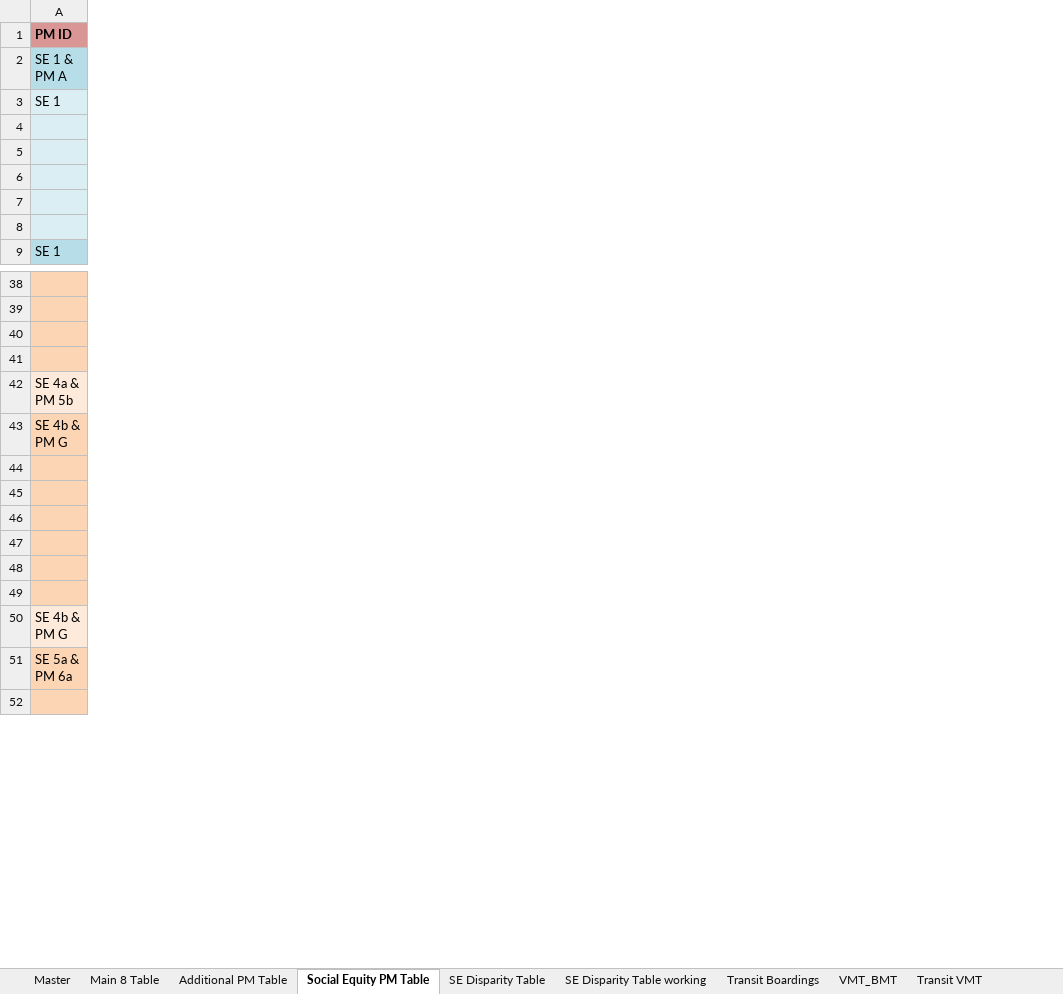
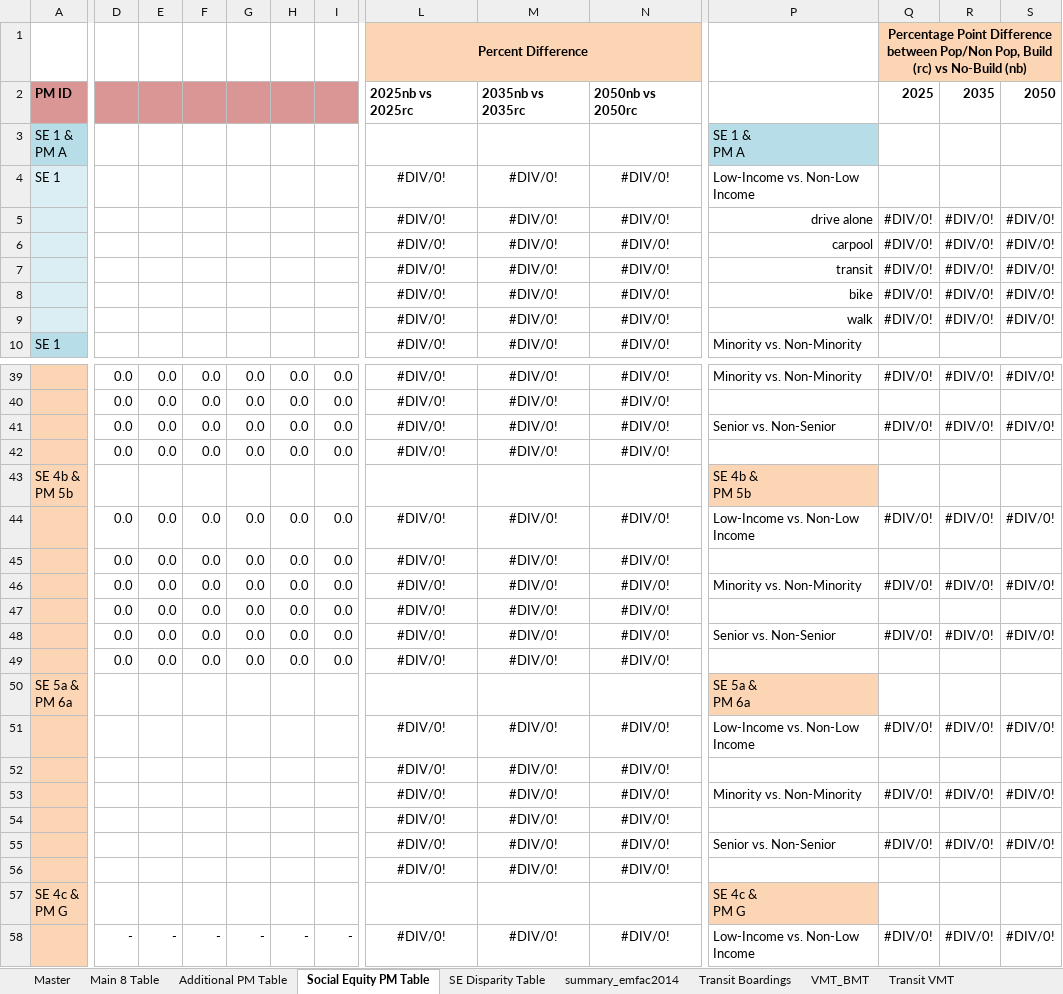
Before and after one commit to SANDAG/ABM-Reporting, an Excel workbook: resources/fed_rtp_20/templates/Scenario SDF Performance Measures_template.xlsx, sheet Social Equity PM Table, drawn as a sheet; only a part is shown, gaps mark what is left out; values as stored, in another font and other column widths than the file's, no borders; removed rows and columns are numbered as before the commit, all else as after; rows hold the shown columns only; ↵ is a line break in a cell; the diff covers the shown part only; the diff names each change by its address in the sheet, - before the commit and + after, or states it on an @@ line.

```diff
--- a/resources/fed_rtp_20/templates/Scenario SDF Performance Measures_template.xlsx (sheet Social Equity PM Table)
+++ b/resources/fed_rtp_20/templates/Scenario SDF Performance Measures_template.xlsx (sheet Social Equity PM Table)
-sheet tab: SE Disparity Table working
+sheet tab: summary_emfac2014
+column D, rows 39-42: all 0.0; rows 44-49: all 0.0; row 58: -
+column E, rows 39-42: all 0.0; rows 44-49: all 0.0; row 58: -
+column F, rows 39-42: all 0.0; rows 44-49: all 0.0; row 58: -
+column G, rows 39-42: all 0.0; rows 44-49: all 0.0; row 58: -
+column H, rows 39-42: all 0.0; rows 44-49: all 0.0; row 58: -
+column I, rows 39-42: all 0.0; rows 44-49: all 0.0; row 58: -
+column L, rows 2-10: 2025nb vs 2025rc |  | #DIV/0! | #DIV/0! | #DIV/0! | #DIV/0! | #DIV/0! | #DIV/0! | #DIV/0!; rows 39-42: all #DIV/0!; rows 44-49: all #DIV/0!; row 58: #DIV/0!
+column M, rows 2-10: 2035nb vs 2035rc |  | #DIV/0! | #DIV/0! | #DIV/0! | #DIV/0! | #DIV/0! | #DIV/0! | #DIV/0!; rows 39-42: all #DIV/0!; rows 44-49: all #DIV/0!; row 58: #DIV/0!
+column N, rows 2-10: 2050nb vs 2050rc |  | #DIV/0! | #DIV/0! | #DIV/0! | #DIV/0! | #DIV/0! | #DIV/0! | #DIV/0!; rows 39-42: all #DIV/0!; rows 44-49: all #DIV/0!; row 58: #DIV/0!
+column P, rows 3-10: SE 1 & ↵ PM A | Low-Income vs. Non-Low Income | drive alone | carpool | transit | bike | walk | Minority vs. Non-Minority; rows 39-41: Minority vs. Non-Minority |  | Senior vs. Non-Senior; rows 44-50: Low-Income vs. Non-Low Income |  | Minority vs. Non-Minority |  | Senior vs. Non-Senior |  | SE 5a & ↵ PM 6a; row 58: Low-Income vs. Non-Low Income
+column Q, rows 2-9: 2025 |  |  | #DIV/0! | #DIV/0! | #DIV/0! | #DIV/0! | #DIV/0!; rows 39-41: #DIV/0! |  | #DIV/0!; rows 44-48: #DIV/0! |  | #DIV/0! |  | #DIV/0!; row 58: #DIV/0!
+column R, rows 2-9: 2035 |  |  | #DIV/0! | #DIV/0! | #DIV/0! | #DIV/0! | #DIV/0!; rows 39-41: #DIV/0! |  | #DIV/0!; rows 44-48: #DIV/0! |  | #DIV/0! |  | #DIV/0!; row 58: #DIV/0!
+column S, rows 2-9: 2050 |  |  | #DIV/0! | #DIV/0! | #DIV/0! | #DIV/0! | #DIV/0!; rows 39-41: #DIV/0! |  | #DIV/0!; rows 44-48: #DIV/0! |  | #DIV/0! |  | #DIV/0!; row 58: #DIV/0!
+row 1:  |  |  |  |  |  |  | Percent Difference |  |  |  | Percentage Point Difference between Pop/Non Pop, Build (rc) vs No-Build (nb)
-row 42: SE 4a & ↵ PM 5b
-row 43: SE 4b & ↵ PM G
+row 43: SE 4b & ↵ PM 5b |  |  |  |  |  |  |  |  |  | SE 4b & ↵ PM 5b
-row 50: SE 4b & ↵ PM G
+row 51:  |  |  |  |  |  |  | #DIV/0! | #DIV/0! | #DIV/0! | Low-Income vs. Non-Low Income | #DIV/0! | #DIV/0! | #DIV/0!
+row 52:  |  |  |  |  |  |  | #DIV/0! | #DIV/0! | #DIV/0!
+row 53:  |  |  |  |  |  |  | #DIV/0! | #DIV/0! | #DIV/0! | Minority vs. Non-Minority | #DIV/0! | #DIV/0! | #DIV/0!
+row 54:  |  |  |  |  |  |  | #DIV/0! | #DIV/0! | #DIV/0!
+row 55:  |  |  |  |  |  |  | #DIV/0! | #DIV/0! | #DIV/0! | Senior vs. Non-Senior | #DIV/0! | #DIV/0! | #DIV/0!
+row 56:  |  |  |  |  |  |  | #DIV/0! | #DIV/0! | #DIV/0!
+row 57: SE 4c & ↵ PM G |  |  |  |  |  |  |  |  |  | SE 4c & ↵ PM G
```
Also changed, not shown: 3 added columns and 30 edited cells elsewhere in this sheet, sheet SE Disparity Table, sheet Main 8 Table, sheet Master, sheet Additional PM Table, other sheet tabs, 1 other file.
